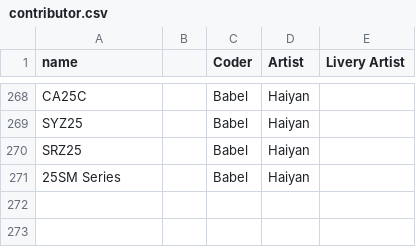
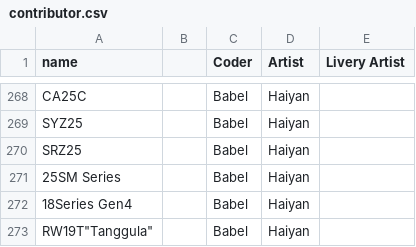
Before and after one commit to kaitokiwa2020/China-Set-Trains, a CSV file: docs/contributor.csv, drawn as a sheet; only a part is shown, gaps mark what is left out; the diff names each change by its address in the sheet, - before the commit and + after, or states it on an @@ line.

```diff
--- a/docs/contributor.csv
+++ b/docs/contributor.csv
+row 272: 18Series Gen4 |  | Babel | Haiyan
+row 273: RW19T"Tanggula" |  | Babel | Haiyan
```
Also changed, not shown: docs/str.csv, 10 other files.
